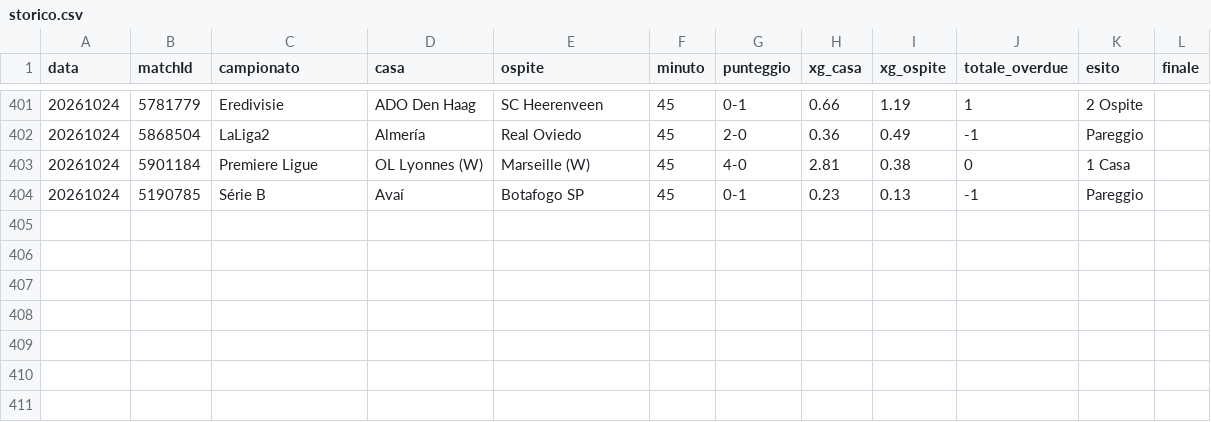
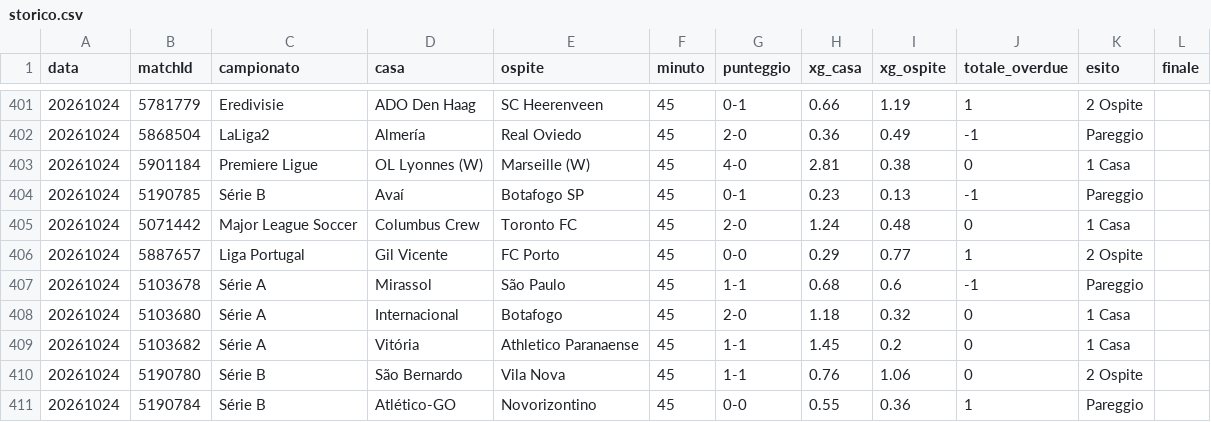
Before and after one commit to edbass1/xg-overdue-live, a CSV file: storico.csv, drawn as a sheet; only a part is shown, gaps mark what is left out.

```diff
--- a/storico.csv
+++ b/storico.csv
@@ -404 +404,8 @@ data;matchId;campionato;casa;ospite;minuto;punteggio;xg_casa;xg_ospite;totale_ov
 20261024;5190785;Série B;Avaí;Botafogo SP;45;0-1;0.23;0.13;-1;Pareggio;
+20261024;5071442;Major League Soccer;Columbus Crew;Toronto FC;45;2-0;1.24;0.48;0;1 Casa;
+20261024;5887657;Liga Portugal;Gil Vicente;FC Porto;45;0-0;0.29;0.77;1;2 Ospite;
+20261024;5103678;Série A;Mirassol;São Paulo;45;1-1;0.68;0.6;-1;Pareggio;
+20261024;5103680;Série A;Internacional;Botafogo;45;2-0;1.18;0.32;0;1 Casa;
+20261024;5103682;Série A;Vitória;Athletico Paranaense;45;1-1;1.45;0.2;0;1 Casa;
+20261024;5190780;Série B;São Bernardo;Vila Nova;45;1-1;0.76;1.06;0;2 Ospite;
+20261024;5190784;Série B;Atlético-GO;Novorizontino;45;0-0;0.55;0.36;1;Pareggio;
```
Also changed, not shown: 3 other files.
